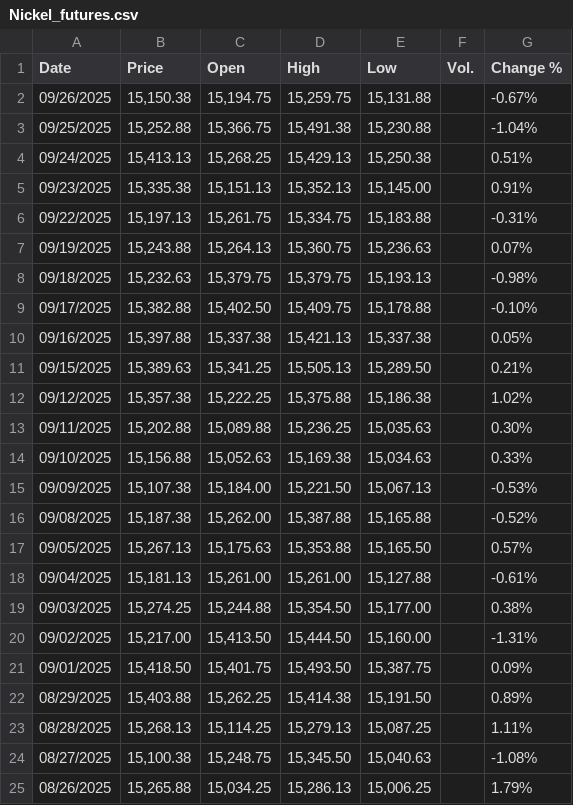
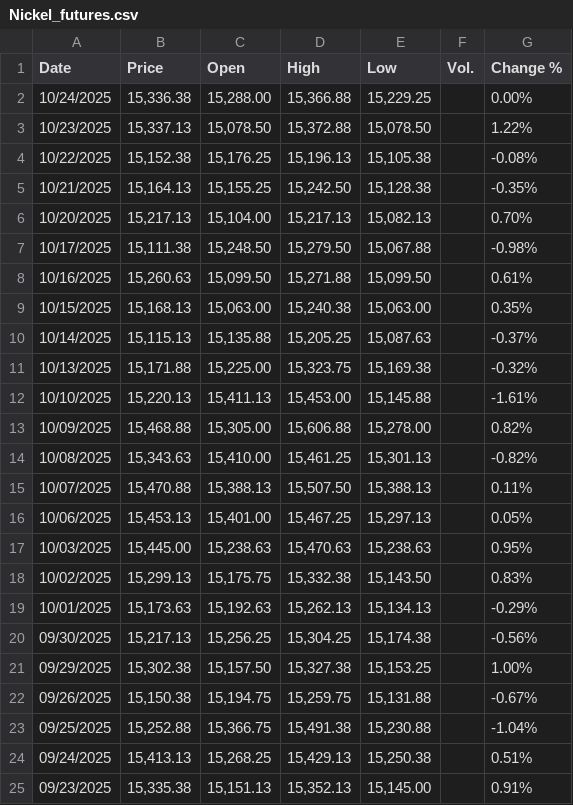
Before and after one commit to jessego20/FE800_project_code, a CSV file: data/inputs/Nickel_futures.csv, drawn as a sheet; only a part is shown; the shorter side is filled out with more unchanged rows.

```diff
--- a/data/inputs/Nickel_futures.csv
+++ b/data/inputs/Nickel_futures.csv
@@ -1,2 +1,22 @@
 "Date","Price","Open","High","Low","Vol.","Change %"
+"10/24/2025","15,336.38","15,288.00","15,366.88","15,229.25","","0.00%"
+"10/23/2025","15,337.13","15,078.50","15,372.88","15,078.50","","1.22%"
+"10/22/2025","15,152.38","15,176.25","15,196.13","15,105.38","","-0.08%"
+"10/21/2025","15,164.13","15,155.25","15,242.50","15,128.38","","-0.35%"
+"10/20/2025","15,217.13","15,104.00","15,217.13","15,082.13","","0.70%"
+"10/17/2025","15,111.38","15,248.50","15,279.50","15,067.88","","-0.98%"
+"10/16/2025","15,260.63","15,099.50","15,271.88","15,099.50","","0.61%"
+"10/15/2025","15,168.13","15,063.00","15,240.38","15,063.00","","0.35%"
+"10/14/2025","15,115.13","15,135.88","15,205.25","15,087.63","","-0.37%"
+"10/13/2025","15,171.88","15,225.00","15,323.75","15,169.38","","-0.32%"
+"10/10/2025","15,220.13","15,411.13","15,453.00","15,145.88","","-1.61%"
+"10/09/2025","15,468.88","15,305.00","15,606.88","15,278.00","","0.82%"
+"10/08/2025","15,343.63","15,410.00","15,461.25","15,301.13","","-0.82%"
+"10/07/2025","15,470.88","15,388.13","15,507.50","15,388.13","","0.11%"
+"10/06/2025","15,453.13","15,401.00","15,467.25","15,297.13","","0.05%"
+"10/03/2025","15,445.00","15,238.63","15,470.63","15,238.63","","0.95%"
+"10/02/2025","15,299.13","15,175.75","15,332.38","15,143.50","","0.83%"
+"10/01/2025","15,173.63","15,192.63","15,262.13","15,134.13","","-0.29%"
+"09/30/2025","15,217.13","15,256.25","15,304.25","15,174.38","","-0.56%"
+"09/29/2025","15,302.38","15,157.50","15,327.38","15,153.25","","1.00%"
 "09/26/2025","15,150.38","15,194.75","15,259.75","15,131.88","","-0.67%"
```
Also changed, not shown: 12 other files.
